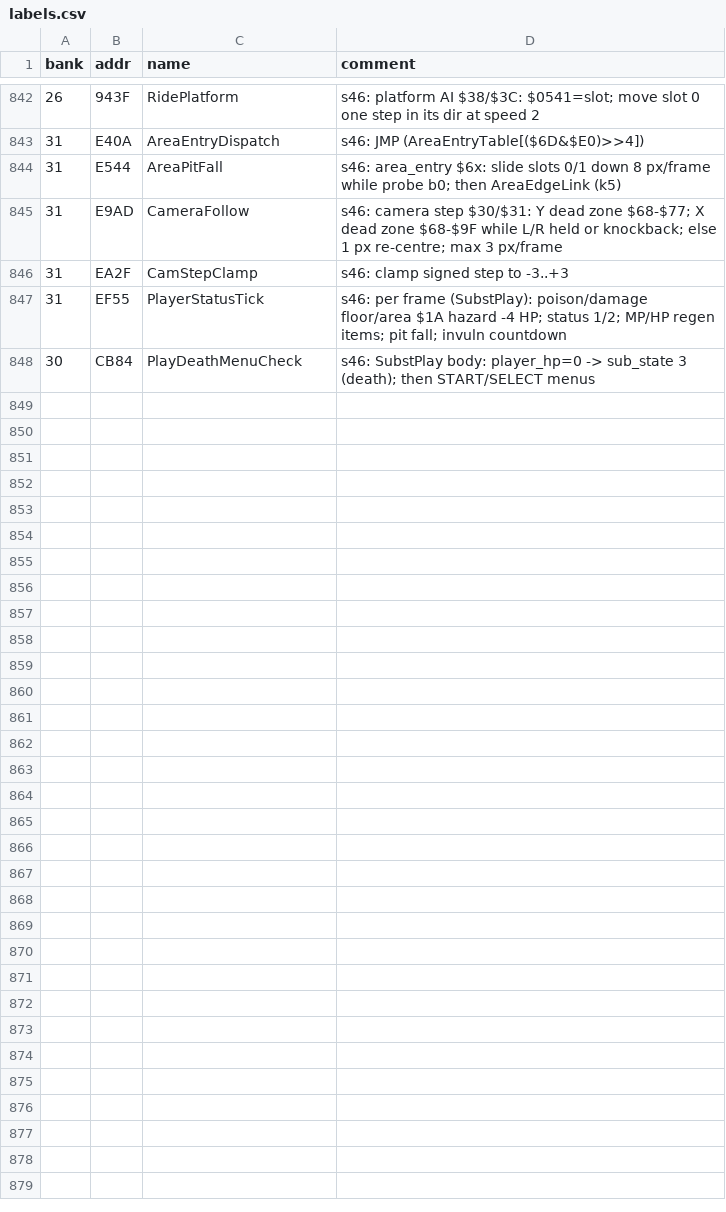
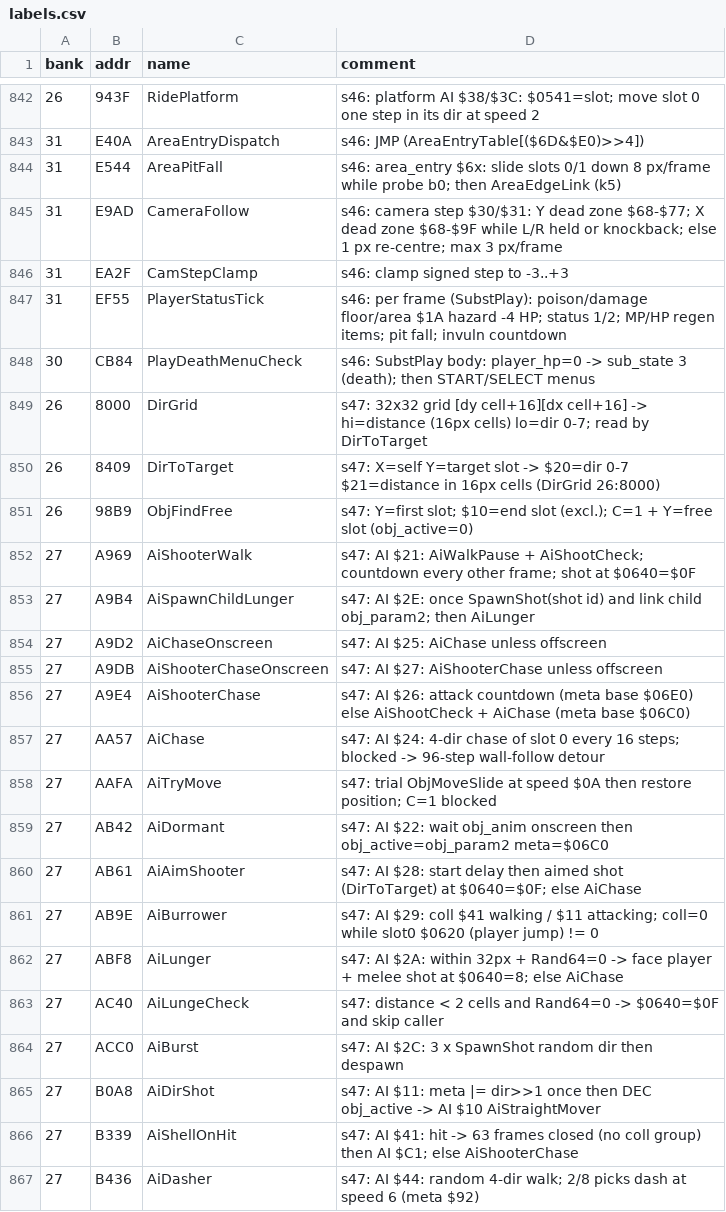
Before and after one commit to sleepy9090/CRYSTAL-AI-LIS, a CSV file: labels.csv, drawn as a sheet; only a part is shown, gaps mark what is left out; the diff covers the shown part only; the diff names each change by its address in the sheet, - before the commit and + after, or states it on an @@ line.

```diff
--- a/labels.csv
+++ b/labels.csv
+row 849: 26 | 8000 | DirGrid | s47: 32x32 grid [dy cell+16][dx cell+16] -> hi=distance (16px cells) lo=dir 0-7; read by DirToTarget
+row 850: 26 | 8409 | DirToTarget | s47: X=self Y=target slot -> $20=dir 0-7 $21=distance in 16px cells (DirGrid 26:8000)
+row 851: 26 | 98B9 | ObjFindFree | s47: Y=first slot; $10=end slot (excl.); C=1 + Y=free slot (obj_active=0)
+row 852: 27 | A969 | AiShooterWalk | s47: AI $21: AiWalkPause + AiShootCheck; countdown every other frame; shot at $0640=$0F
+row 853: 27 | A9B4 | AiSpawnChildLunger | s47: AI $2E: once SpawnShot(shot id) and link child obj_param2; then AiLunger
+row 854: 27 | A9D2 | AiChaseOnscreen | s47: AI $25: AiChase unless offscreen
+row 855: 27 | A9DB | AiShooterChaseOnscreen | s47: AI $27: AiShooterChase unless offscreen
+row 856: 27 | A9E4 | AiShooterChase | s47: AI $26: attack countdown (meta base $06E0) else AiShootCheck + AiChase (meta base $06C0)
+row 857: 27 | AA57 | AiChase | s47: AI $24: 4-dir chase of slot 0 every 16 steps; blocked -> 96-step wall-follow detour
+row 858: 27 | AAFA | AiTryMove | s47: trial ObjMoveSlide at speed $0A then restore position; C=1 blocked
+row 859: 27 | AB42 | AiDormant | s47: AI $22: wait obj_anim onscreen then obj_active=obj_param2 meta=$06C0
+row 860: 27 | AB61 | AiAimShooter | s47: AI $28: start delay then aimed shot (DirToTarget) at $0640=$0F; else AiChase
+row 861: 27 | AB9E | AiBurrower | s47: AI $29: coll $41 walking / $11 attacking; coll=0 while slot0 $0620 (player jump) != 0
+row 862: 27 | ABF8 | AiLunger | s47: AI $2A: within 32px + Rand64=0 -> face player + melee shot at $0640=8; else AiChase
+row 863: 27 | AC40 | AiLungeCheck | s47: distance < 2 cells and Rand64=0 -> $0640=$0F and skip caller
+row 864: 27 | ACC0 | AiBurst | s47: AI $2C: 3 x SpawnShot random dir then despawn
+row 865: 27 | B0A8 | AiDirShot | s47: AI $11: meta |= dir>>1 once then DEC obj_active -> AI $10 AiStraightMover
+row 866: 27 | B339 | AiShellOnHit | s47: AI $41: hit -> 63 frames closed (no coll group) then AI $C1; else AiShooterChase
+row 867: 27 | B436 | AiDasher | s47: AI $44: random 4-dir walk; 2/8 picks dash at speed 6 (meta $92)
```
Also changed, not shown: 12 added rows and 1 edited cell elsewhere in this file, 5 other files.
